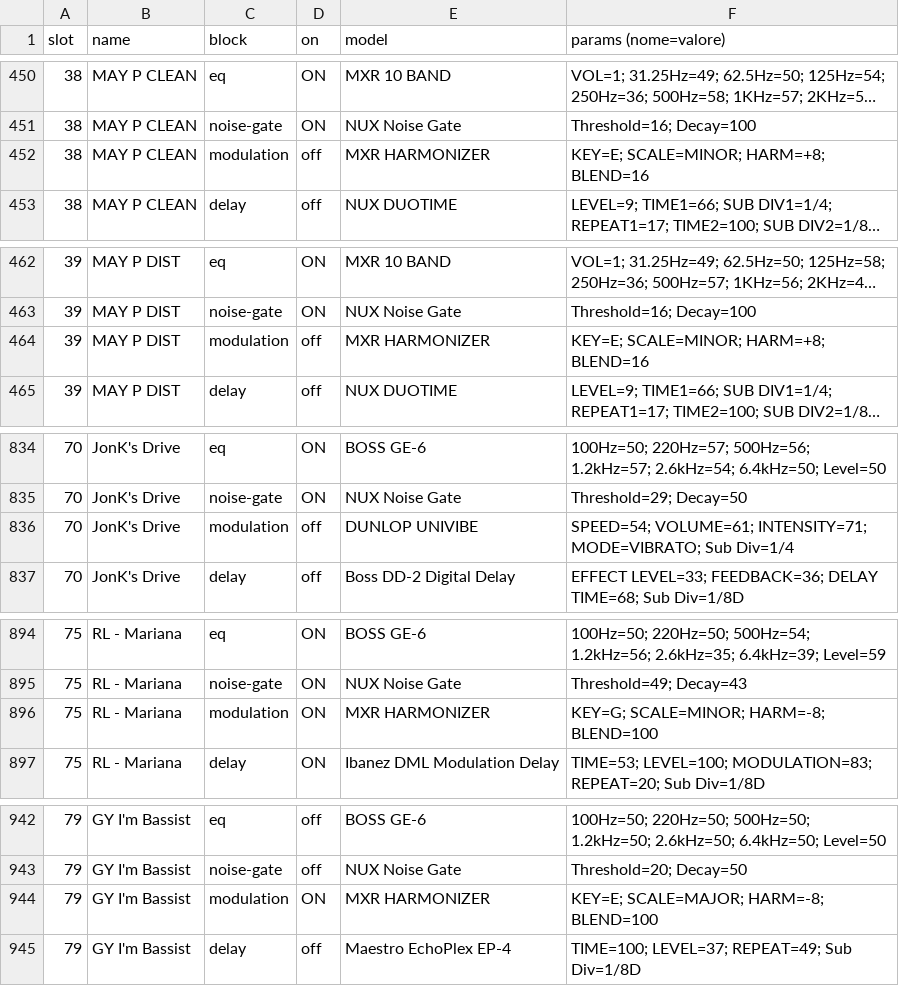
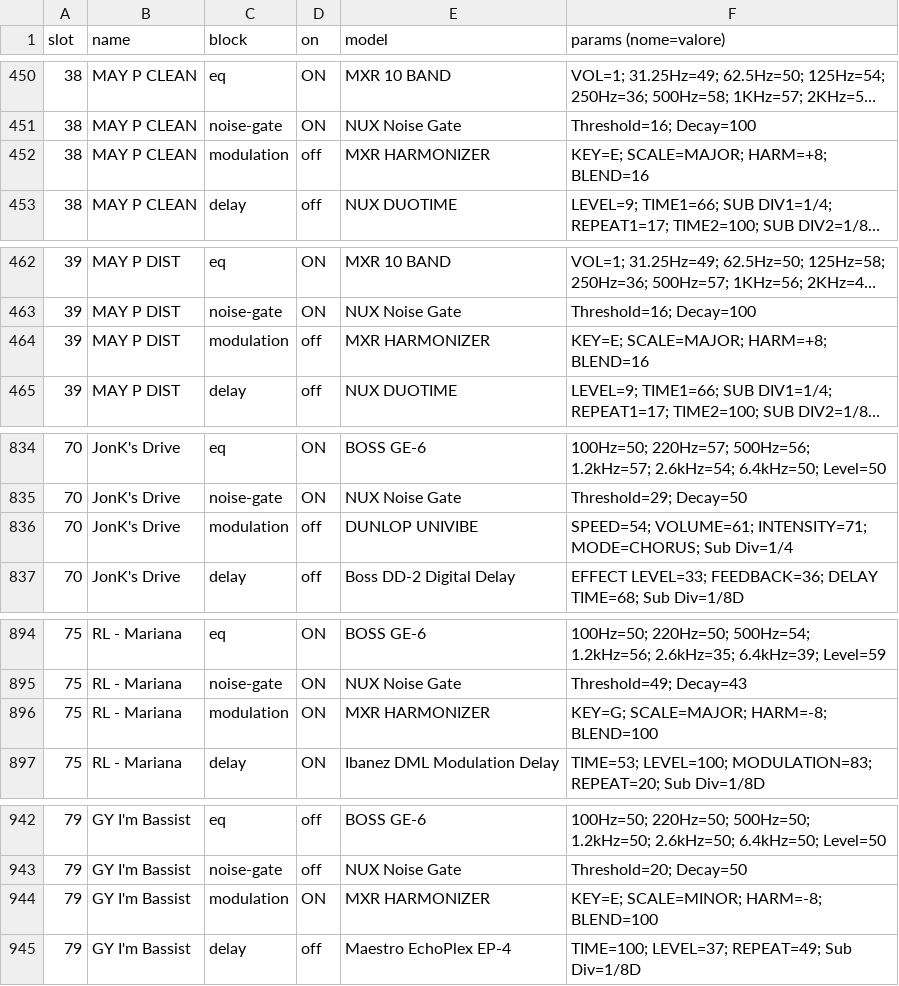
Before and after one commit to mcastilletti/Nux-MG-30-AI, a CSV file: mg30patch-export/presets.csv, drawn as a sheet; only a part is shown, gaps mark what is left out; long unchanged cells end in …; the diff covers the shown part only; the diff names each change by its address in the sheet, - before the commit and + after, or states it on an @@ line.

```diff
--- a/mg30patch-export/presets.csv
+++ b/mg30patch-export/presets.csv
-F452 (params (nome=valore)): KEY=E; SCALE=MINOR; HARM=+8; BLEND=16
+F452 (params (nome=valore)): KEY=E; SCALE=MAJOR; HARM=+8; BLEND=16
-F464 (params (nome=valore)): KEY=E; SCALE=MINOR; HARM=+8; BLEND=16
+F464 (params (nome=valore)): KEY=E; SCALE=MAJOR; HARM=+8; BLEND=16
-F836 (params (nome=valore)): …VOLUME=61; INTENSITY=71; MODE=VIBRATO; Sub Div=1/4
+F836 (params (nome=valore)): …VOLUME=61; INTENSITY=71; MODE=CHORUS; Sub Div=1/4
-F896 (params (nome=valore)): KEY=G; SCALE=MINOR; HARM=-8; BLEND=100
+F896 (params (nome=valore)): KEY=G; SCALE=MAJOR; HARM=-8; BLEND=100
-F944 (params (nome=valore)): KEY=E; SCALE=MAJOR; HARM=-8; BLEND=100
+F944 (params (nome=valore)): KEY=E; SCALE=MINOR; HARM=-8; BLEND=100
```
Also changed, not shown: 10 edited cells elsewhere in this file, 2 other files.
